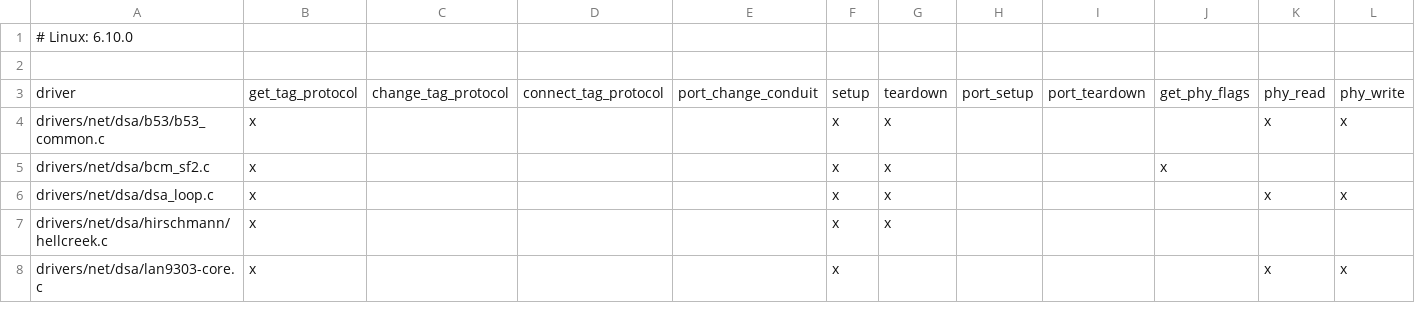
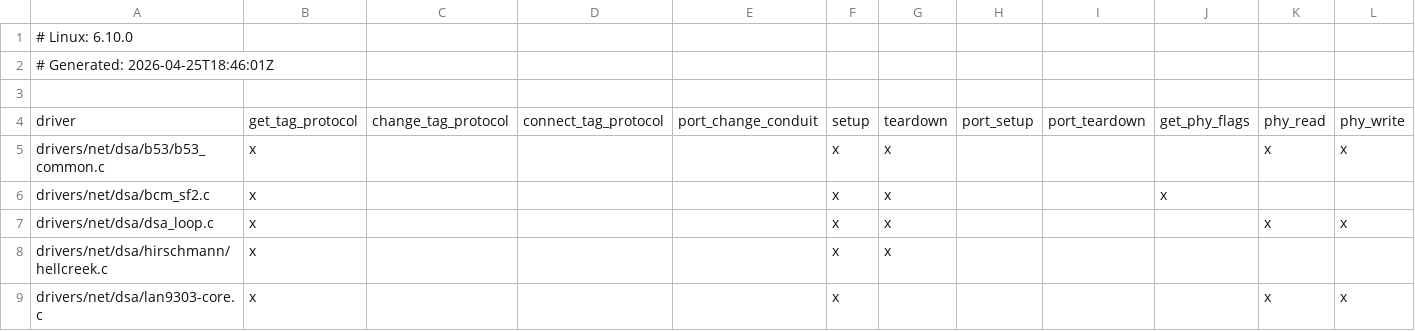
Before and after one commit to AlbrechtL/linux-dsa-list, a CSV file: data/dsa_feature_matrix_linux_6.10.csv, drawn as a sheet; only a part is shown; rows hold the shown columns only; the diff names each change by its address in the sheet, - before the commit and + after, or states it on an @@ line.

Commit message:
Update data

```diff
--- a/data/dsa_feature_matrix_linux_6.10.csv
+++ b/data/dsa_feature_matrix_linux_6.10.csv
+row 2: # Generated: 2026-04-25T18:46:01Z
```
Also changed, not shown: data/dsa_feature_matrix_linux_6.11.csv, data/dsa_feature_matrix_linux_6.12.csv, 25 other files.
